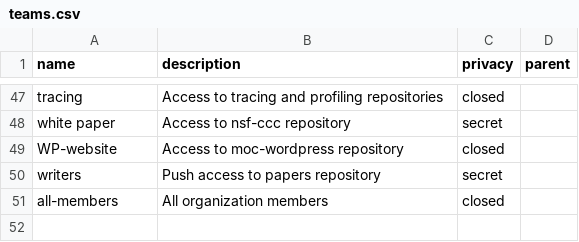
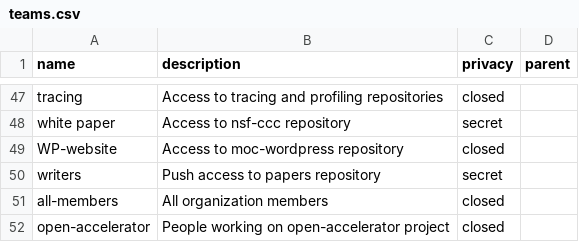
Before and after one commit to larsks/moc-github, a CSV file: teams.csv, drawn as a sheet; only a part is shown, gaps mark what is left out.

Commit message:
Add open-accelerator repo and team

```diff
--- a/teams.csv
+++ b/teams.csv
@@ -51 +51,2 @@ writers,Push access to papers repository,secret,
 all-members,All organization members,closed,
+open-accelerator,People working on open-accelerator project,closed,
```
Also changed, not shown: 2 other files.
